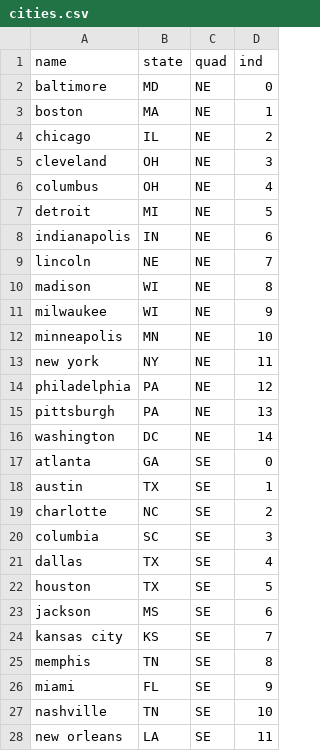
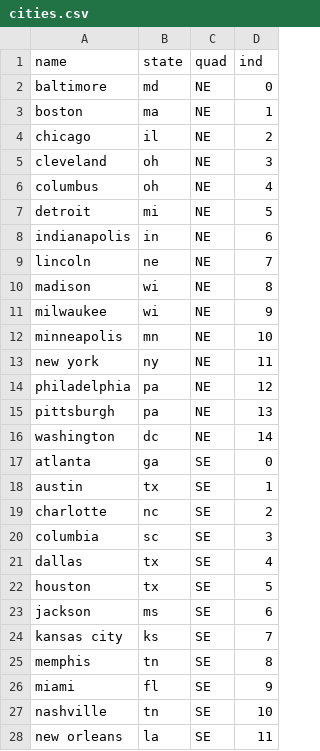
Before and after one commit to ChattyCity/chattycity.github.io, a CSV file: Chord/cities.csv, drawn as a sheet; only a part is shown; the diff covers the shown part only.

Commit message:
add state, bold name, add %

```diff
--- a/Chord/cities.csv
+++ b/Chord/cities.csv
@@ -1,28 +1,28 @@
 name,state,quad,ind
-baltimore,MD,NE,0
-boston,MA,NE,1
-chicago,IL,NE,2
-cleveland,OH,NE,3
-columbus,OH,NE,4
-detroit,MI,NE,5
-indianapolis,IN,NE,6
-lincoln,NE,NE,7
-madison,WI,NE,8
-milwaukee,WI,NE,9
-minneapolis,MN,NE,10
-new york,NY,NE,11
-philadelphia,PA,NE,12
-pittsburgh,PA,NE,13
-washington,DC,NE,14
-atlanta,GA,SE,0
-austin,TX,SE,1
-charlotte,NC,SE,2
-columbia,SC,SE,3
-dallas,TX,SE,4
-houston,TX,SE,5
-jackson,MS,SE,6
-kansas city,KS,SE,7
-memphis,TN,SE,8
-miami,FL,SE,9
-nashville,TN,SE,10
-new orleans,LA,SE,11
+baltimore,md,NE,0
+boston,ma,NE,1
+chicago,il,NE,2
+cleveland,oh,NE,3
+columbus,oh,NE,4
+detroit,mi,NE,5
+indianapolis,in,NE,6
+lincoln,ne,NE,7
+madison,wi,NE,8
+milwaukee,wi,NE,9
+minneapolis,mn,NE,10
+new york,ny,NE,11
+philadelphia,pa,NE,12
+pittsburgh,pa,NE,13
+washington,dc,NE,14
+atlanta,ga,SE,0
+austin,tx,SE,1
+charlotte,nc,SE,2
+columbia,sc,SE,3
+dallas,tx,SE,4
+houston,tx,SE,5
+jackson,ms,SE,6
+kansas city,ks,SE,7
+memphis,tn,SE,8
+miami,fl,SE,9
+nashville,tn,SE,10
+new orleans,la,SE,11
```
Also changed, not shown: 13 edited cells elsewhere in this file, 3 other files.
